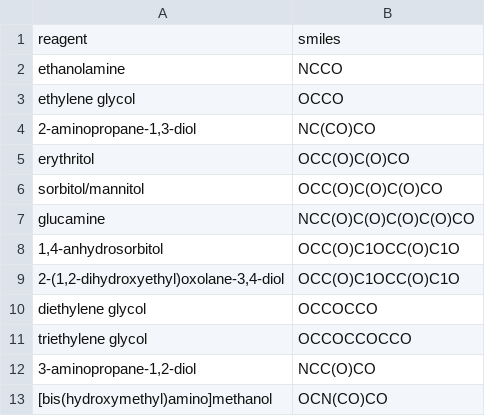
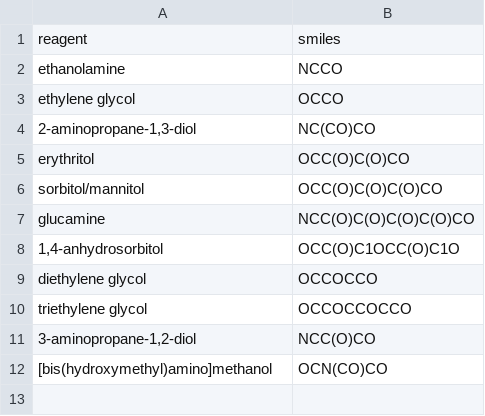
Before and after one commit to MarcusVaughnHarris/Data, a CSV file: Nucleophilic_Reactants.csv, drawn as a sheet.

Commit message:
Update Nucleophilic_Reactants.csv

```diff
--- a/Nucleophilic_Reactants.csv
+++ b/Nucleophilic_Reactants.csv
@@ -8,3 +8,2 @@ glucamine,NCC(O)C(O)C(O)C(O)CO
 "1,4-anhydrosorbitol",OCC(O)C1OCC(O)C1O
-"2‐(1,2‐dihydroxyethyl)oxolane‐3,4‐diol",OCC(O)C1OCC(O)C1O
 diethylene glycol,OCCOCCO
```
